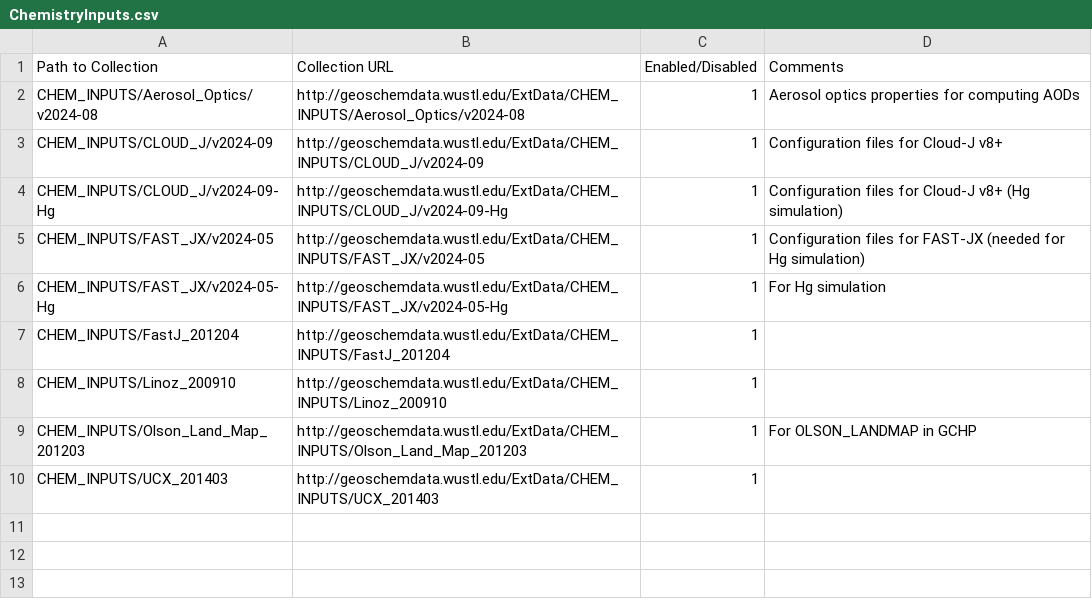
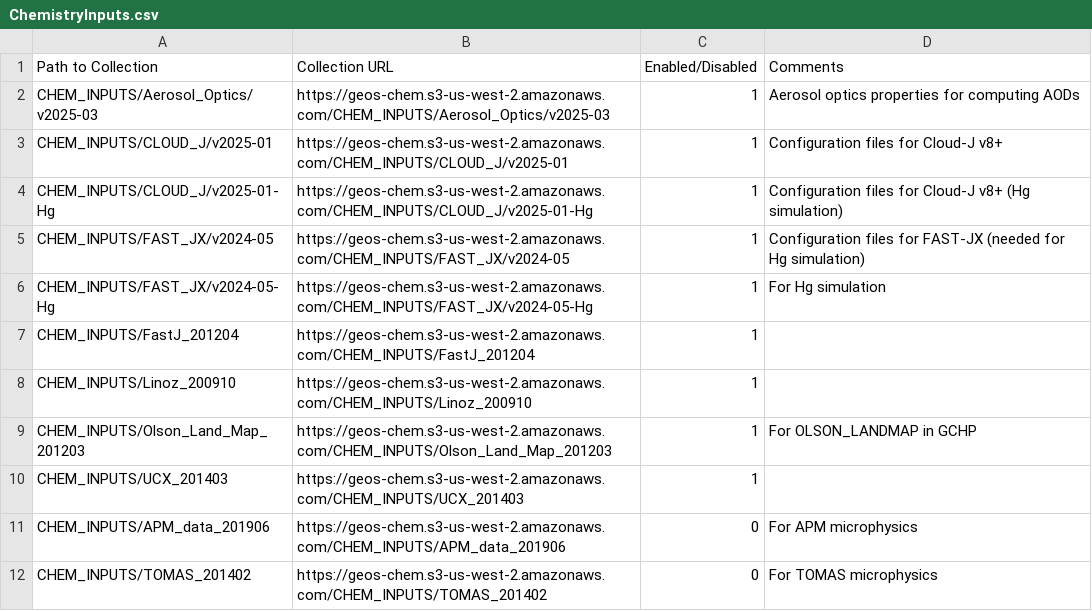
Before and after one commit to geoschem/input-data-catalogs, a CSV file: ChemistryInputs.csv, drawn as a sheet.

```diff
--- a/ChemistryInputs.csv
+++ b/ChemistryInputs.csv
@@ -1,10 +1,12 @@
 Path to Collection,Collection URL,Enabled/Disabled,Comments
-CHEM_INPUTS/Aerosol_Optics/v2024-08,http://geoschemdata.wustl.edu/ExtData/CHEM_INPUTS/Aerosol_Optics/v2024-08,1,Aerosol optics properties for computing AODs
-CHEM_INPUTS/CLOUD_J/v2024-09,http://geoschemdata.wustl.edu/ExtData/CHEM_INPUTS/CLOUD_J/v2024-09,1,Configuration files for Cloud-J v8+
-CHEM_INPUTS/CLOUD_J/v2024-09-Hg,http://geoschemdata.wustl.edu/ExtData/CHEM_INPUTS/CLOUD_J/v2024-09-Hg,1,Configuration files for Cloud-J v8+ (Hg simulation)
-CHEM_INPUTS/FAST_JX/v2024-05,http://geoschemdata.wustl.edu/ExtData/CHEM_INPUTS/FAST_JX/v2024-05,1,Configuration files for FAST-JX (needed for Hg simulation)
-CHEM_INPUTS/FAST_JX/v2024-05-Hg,http://geoschemdata.wustl.edu/ExtData/CHEM_INPUTS/FAST_JX/v2024-05-Hg,1,For Hg simulation
-CHEM_INPUTS/FastJ_201204,http://geoschemdata.wustl.edu/ExtData/CHEM_INPUTS/FastJ_201204,1,
-CHEM_INPUTS/Linoz_200910,http://geoschemdata.wustl.edu/ExtData/CHEM_INPUTS/Linoz_200910,1,
-CHEM_INPUTS/Olson_Land_Map_201203,http://geoschemdata.wustl.edu/ExtData/CHEM_INPUTS/Olson_Land_Map_201203,1,For OLSON_LANDMAP in GCHP
-CHEM_INPUTS/UCX_201403,http://geoschemdata.wustl.edu/ExtData/CHEM_INPUTS/UCX_201403,1,
+CHEM_INPUTS/Aerosol_Optics/v2025-03,https://geos-chem.s3-us-west-2.amazonaws.com/CHEM_INPUTS/Aerosol_Optics/v2025-03,1,Aerosol optics properties for computing AODs
+CHEM_INPUTS/CLOUD_J/v2025-01,https://geos-chem.s3-us-west-2.amazonaws.com/CHEM_INPUTS/CLOUD_J/v2025-01,1,Configuration files for Cloud-J v8+
+CHEM_INPUTS/CLOUD_J/v2025-01-Hg,https://geos-chem.s3-us-west-2.amazonaws.com/CHEM_INPUTS/CLOUD_J/v2025-01-Hg,1,Configuration files for Cloud-J v8+ (Hg simulation)
+CHEM_INPUTS/FAST_JX/v2024-05,https://geos-chem.s3-us-west-2.amazonaws.com/CHEM_INPUTS/FAST_JX/v2024-05,1,Configuration files for FAST-JX (needed for Hg simulation)
+CHEM_INPUTS/FAST_JX/v2024-05-Hg,https://geos-chem.s3-us-west-2.amazonaws.com/CHEM_INPUTS/FAST_JX/v2024-05-Hg,1,For Hg simulation
+CHEM_INPUTS/FastJ_201204,https://geos-chem.s3-us-west-2.amazonaws.com/CHEM_INPUTS/FastJ_201204,1,
+CHEM_INPUTS/Linoz_200910,https://geos-chem.s3-us-west-2.amazonaws.com/CHEM_INPUTS/Linoz_200910,1,
+CHEM_INPUTS/Olson_Land_Map_201203,https://geos-chem.s3-us-west-2.amazonaws.com/CHEM_INPUTS/Olson_Land_Map_201203,1,For OLSON_LANDMAP in GCHP
+CHEM_INPUTS/UCX_201403,https://geos-chem.s3-us-west-2.amazonaws.com/CHEM_INPUTS/UCX_201403,1,
+CHEM_INPUTS/APM_data_201906,https://geos-chem.s3-us-west-2.amazonaws.com/CHEM_INPUTS/APM_data_201906,0,For APM microphysics
+CHEM_INPUTS/TOMAS_201402,https://geos-chem.s3-us-west-2.amazonaws.com/CHEM_INPUTS/TOMAS_201402,0,For TOMAS microphysics
```
Also changed, not shown: EmissionsInputs.csv, 1 other file.
